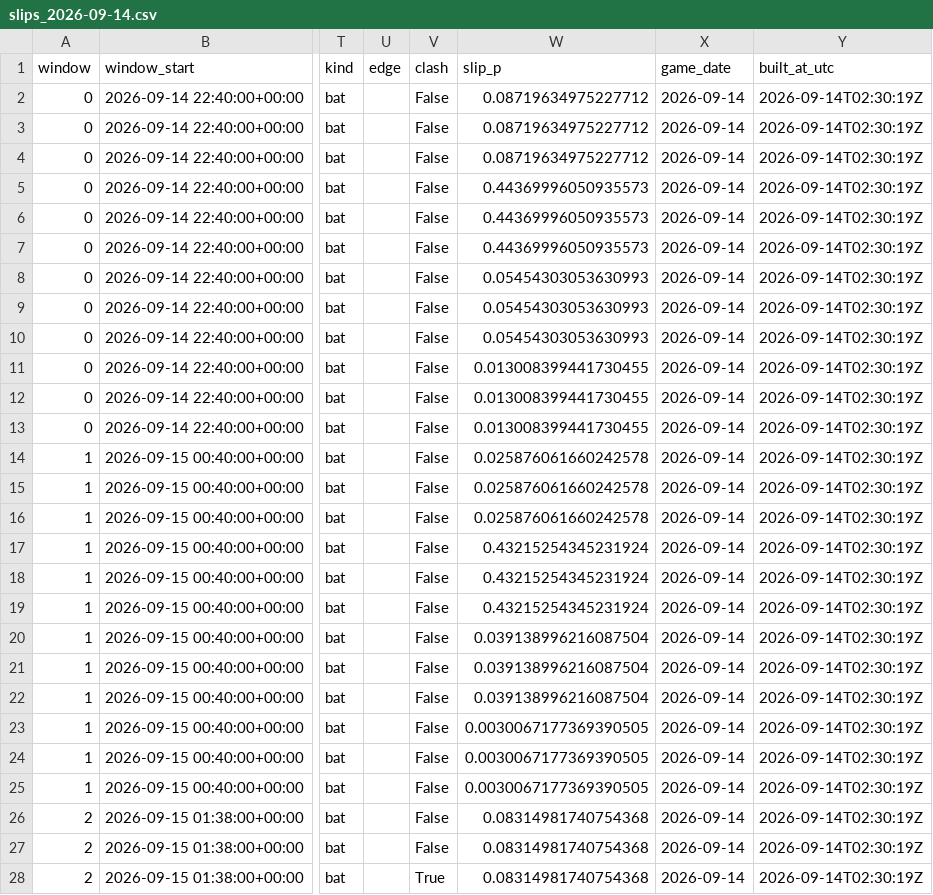
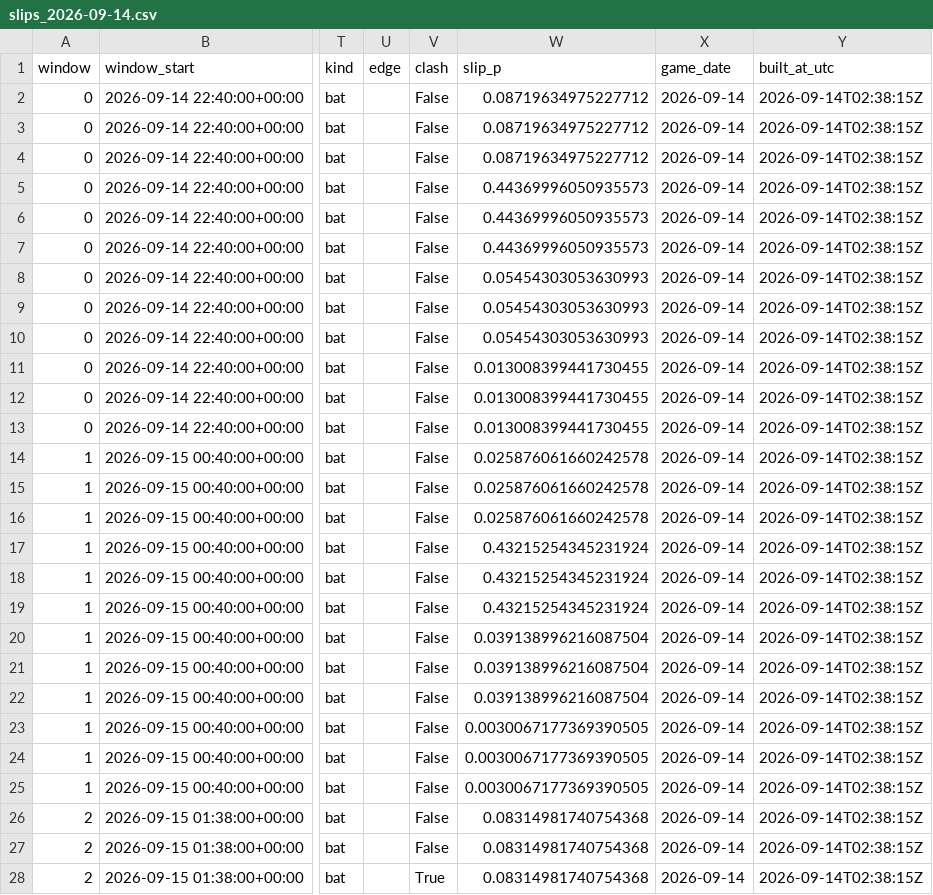
Before and after one commit to titan-trials/Base, a CSV file: cache/slips_2026-09-14.csv, drawn as a sheet; only a part is shown, gaps mark what is left out; the diff covers the shown part only; the diff names each change by its address in the sheet, - before the commit and + after, or states it on an @@ line.

Commit message:
slips

```diff
--- a/cache/slips_2026-09-14.csv
+++ b/cache/slips_2026-09-14.csv
-Y2:Y28 (built_at_utc): 2026-09-14T02:30:19Z
+Y2:Y28 (built_at_utc): 2026-09-14T02:38:15Z
```
Also changed, not shown: 9 edited cells elsewhere in this file, 1 other file.
